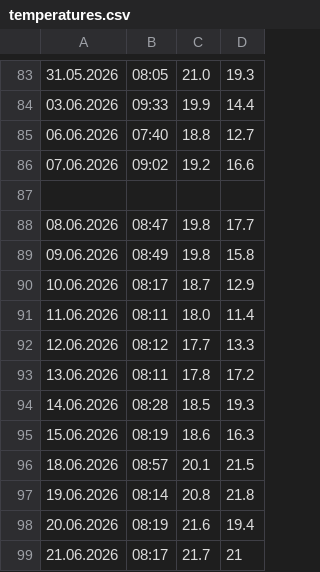
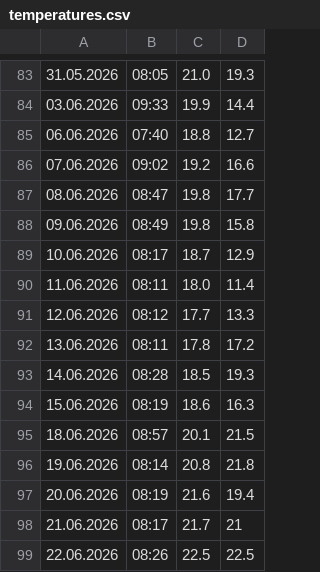
Before and after one commit to gilzh/HowCold, a CSV file: temperatures.csv, drawn as a sheet; only a part is shown, gaps mark what is left out; removed rows and columns are numbered as before the commit, all else as after; the diff names each change by its address in the sheet, - before the commit and + after, or states it on an @@ line.

Commit message:
Daily HowCold update - 2026-06-22

```diff
--- a/temperatures.csv
+++ b/temperatures.csv
-row 87: (empty)
+row 99: 22.06.2026 | 08:26 | 22.5 | 22.5
```
